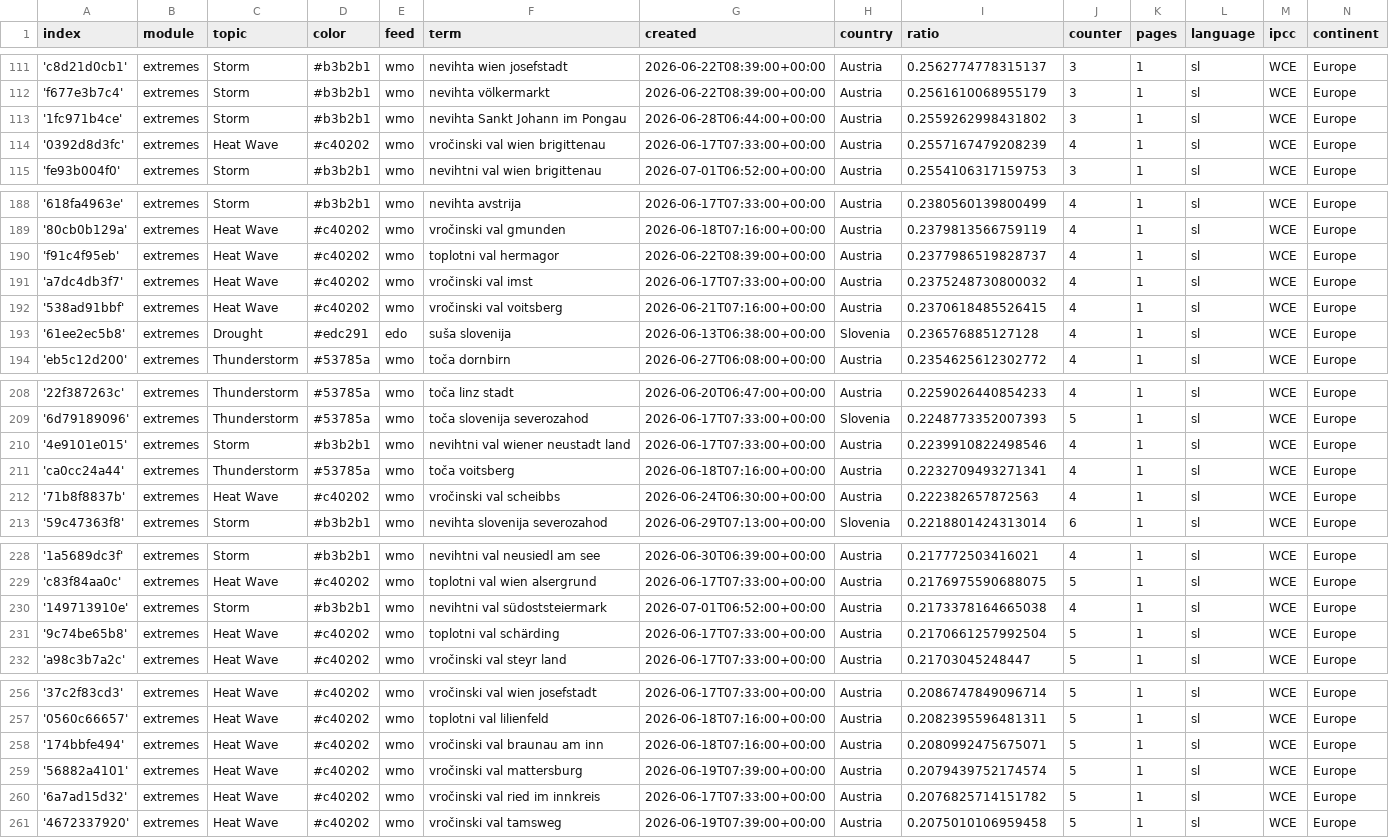
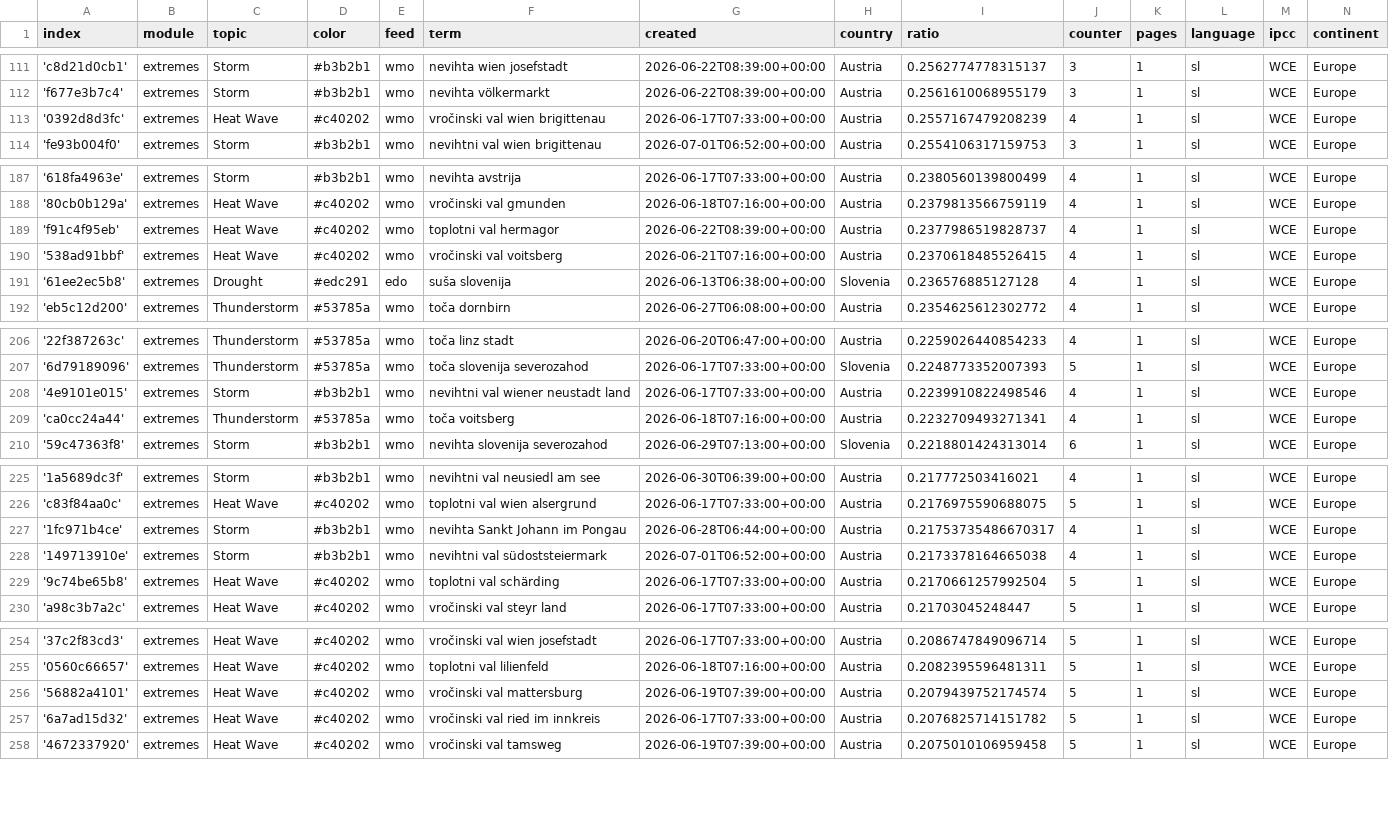
Before and after one commit to alime78-news/slowenienExtremes, a CSV file: terms.csv, drawn as a sheet; only a part is shown, gaps mark what is left out; the diff covers the shown part only.

Commit message:
Commit from GitHub Actions (harvest:0.0)

```diff
--- a/terms.csv
+++ b/terms.csv
@@ -112,3 +112,2 @@ index,module,topic,color,feed,term,created,country,ratio,counter,pages,language,
 'f677e3b7c4',extremes,Storm,#b3b2b1,wmo,nevihta völkermarkt,2026-06-22T08:39:00+00:00,Austria,0.2561610068955179,3,1,sl,WCE,Europe
-'1fc971b4ce',extremes,Storm,#b3b2b1,wmo,nevihta Sankt Johann im Pongau,2026-06-28T06:44:00+00:00,Austria,0.2559262998431802,3,1,sl,WCE,Europe
 '0392d8d3fc',extremes,Heat Wave,#c40202,wmo,vročinski val wien brigittenau,2026-06-17T07:33:00+00:00,Austria,0.2557167479208239,4,1,sl,WCE,Europe
@@ -190,3 +189,2 @@ index,module,topic,color,feed,term,created,country,ratio,counter,pages,language,
 'f91c4f95eb',extremes,Heat Wave,#c40202,wmo,toplotni val hermagor,2026-06-22T08:39:00+00:00,Austria,0.2377986519828737,4,1,sl,WCE,Europe
-'a7dc4db3f7',extremes,Heat Wave,#c40202,wmo,vročinski val imst,2026-06-17T07:33:00+00:00,Austria,0.2375248730800032,4,1,sl,WCE,Europe
 '538ad91bbf',extremes,Heat Wave,#c40202,wmo,vročinski val voitsberg,2026-06-21T07:16:00+00:00,Austria,0.2370618485526415,4,1,sl,WCE,Europe
@@ -211,3 +209,2 @@ index,module,topic,color,feed,term,created,country,ratio,counter,pages,language,
 'ca0cc24a44',extremes,Thunderstorm,#53785a,wmo,toča voitsberg,2026-06-18T07:16:00+00:00,Austria,0.2232709493271341,4,1,sl,WCE,Europe
-'71b8f8837b',extremes,Heat Wave,#c40202,wmo,vročinski val scheibbs,2026-06-24T06:30:00+00:00,Austria,0.222382657872563,4,1,sl,WCE,Europe
 '59c47363f8',extremes,Storm,#b3b2b1,wmo,nevihta slovenija severozahod,2026-06-29T07:13:00+00:00,Slovenia,0.2218801424313014,6,1,sl,WCE,Europe
@@ -229,2 +226,3 @@ index,module,topic,color,feed,term,created,country,ratio,counter,pages,language,
 'c83f84aa0c',extremes,Heat Wave,#c40202,wmo,toplotni val wien alsergrund,2026-06-17T07:33:00+00:00,Austria,0.2176975590688075,5,1,sl,WCE,Europe
+'1fc971b4ce',extremes,Storm,#b3b2b1,wmo,nevihta Sankt Johann im Pongau,2026-06-28T06:44:00+00:00,Austria,0.21753735486670317,4,1,sl,WCE,Europe
 '149713910e',extremes,Storm,#b3b2b1,wmo,nevihtni val südoststeiermark,2026-07-01T06:52:00+00:00,Austria,0.2173378164665038,4,1,sl,WCE,Europe
@@ -257,3 +255,2 @@ index,module,topic,color,feed,term,created,country,ratio,counter,pages,language,
 '0560c66657',extremes,Heat Wave,#c40202,wmo,toplotni val lilienfeld,2026-06-18T07:16:00+00:00,Austria,0.2082395596481311,5,1,sl,WCE,Europe
-'174bbfe494',extremes,Heat Wave,#c40202,wmo,vročinski val braunau am inn,2026-06-18T07:16:00+00:00,Austria,0.2080992475675071,5,1,sl,WCE,Europe
 '56882a4101',extremes,Heat Wave,#c40202,wmo,vročinski val mattersburg,2026-06-19T07:39:00+00:00,Austria,0.2079439752174574,5,1,sl,WCE,Europe
```
Also changed, not shown: 2 added rows and 3 edited cells elsewhere in this file.
